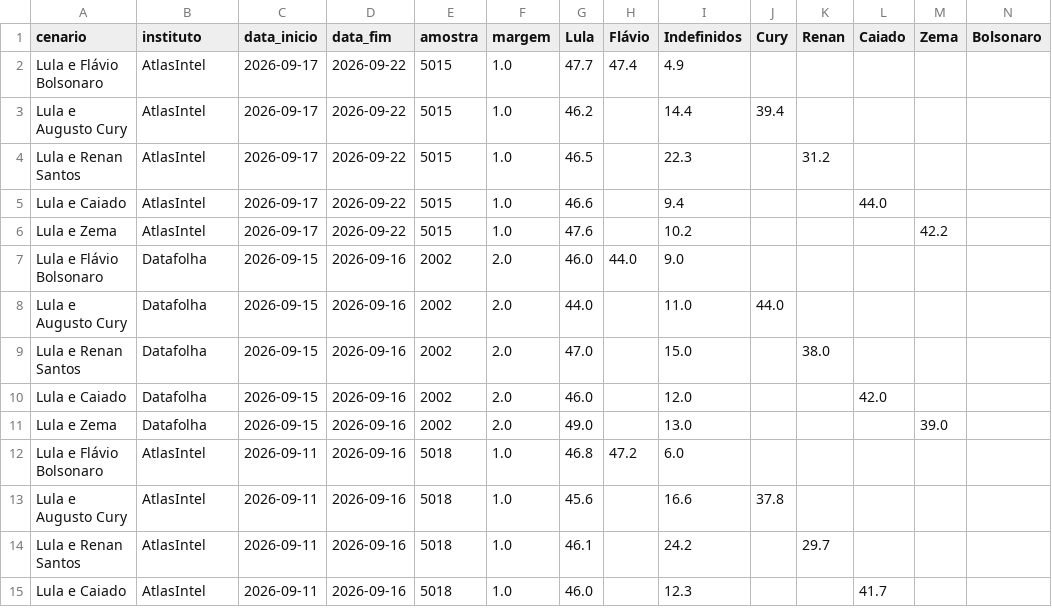
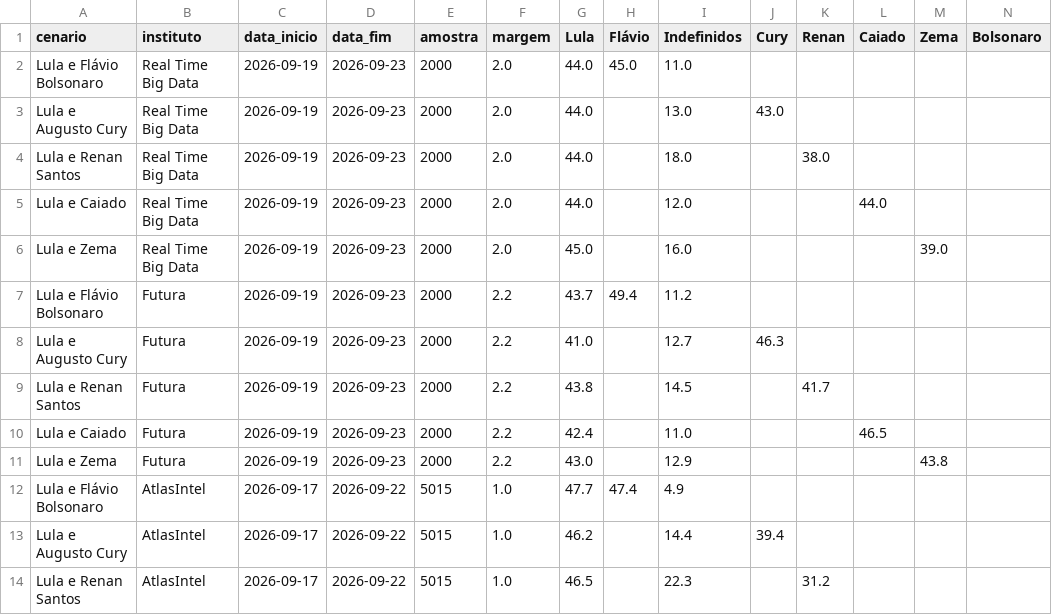
Before and after one commit to Ulyssesbebem/eleicoes2026, a CSV file: pesquisas_2t.csv, drawn as a sheet; only a part is shown; the shorter side is filled out with more unchanged rows; rows hold the shown columns only; the diff names each change by its address in the sheet, - before the commit and + after, or states it on an @@ line.

```diff
--- a/pesquisas_2t.csv
+++ b/pesquisas_2t.csv
+row 2: Lula e Flávio Bolsonaro | Real Time Big Data | 2026-09-19 | 2026-09-23 | 2000 | 2.0 | 44.0 | 45.0 | 11.0
+row 3: Lula e Augusto Cury | Real Time Big Data | 2026-09-19 | 2026-09-23 | 2000 | 2.0 | 44.0 |  | 13.0 | 43.0
+row 4: Lula e Renan Santos | Real Time Big Data | 2026-09-19 | 2026-09-23 | 2000 | 2.0 | 44.0 |  | 18.0 |  | 38.0
+row 5: Lula e Caiado | Real Time Big Data | 2026-09-19 | 2026-09-23 | 2000 | 2.0 | 44.0 |  | 12.0 |  |  | 44.0
+row 6: Lula e Zema | Real Time Big Data | 2026-09-19 | 2026-09-23 | 2000 | 2.0 | 45.0 |  | 16.0 |  |  |  | 39.0
+row 7: Lula e Flávio Bolsonaro | Futura | 2026-09-19 | 2026-09-23 | 2000 | 2.2 | 43.7 | 49.4 | 11.2
+row 8: Lula e Augusto Cury | Futura | 2026-09-19 | 2026-09-23 | 2000 | 2.2 | 41.0 |  | 12.7 | 46.3
+row 9: Lula e Renan Santos | Futura | 2026-09-19 | 2026-09-23 | 2000 | 2.2 | 43.8 |  | 14.5 |  | 41.7
+row 10: Lula e Caiado | Futura | 2026-09-19 | 2026-09-23 | 2000 | 2.2 | 42.4 |  | 11.0 |  |  | 46.5
+row 11: Lula e Zema | Futura | 2026-09-19 | 2026-09-23 | 2000 | 2.2 | 43.0 |  | 12.9 |  |  |  | 43.8
```
Also changed, not shown: pesquisas_1t.csv, 1 other file.
